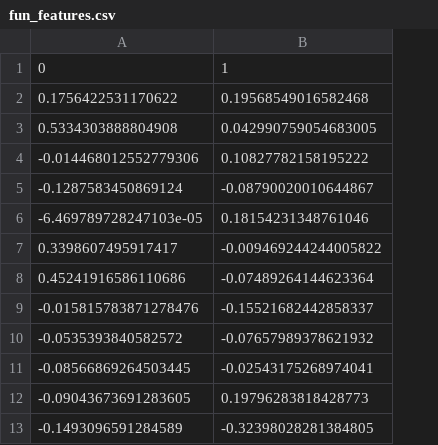
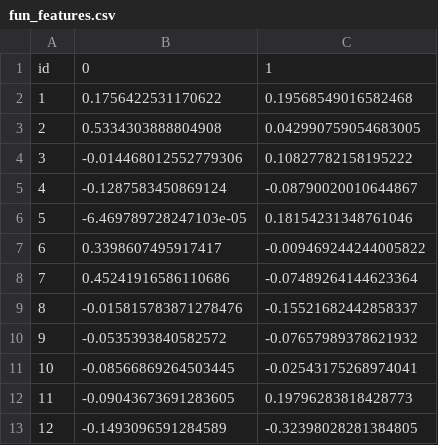
Before and after one commit to flock-geekten/recommendation-models, a CSV file: workspace/data/fun_features.csv, drawn as a sheet; only a part is shown; the diff names each change by its address in the sheet, - before the commit and + after, or states it on an @@ line.

Commit message:
Add fun_features.csv

```diff
--- a/workspace/data/fun_features.csv
+++ b/workspace/data/fun_features.csv
+column A, rows 1-13: id | 1 | 2 | 3 | 4 | 5 | 6 | 7 | 8 | 9 | 10 | 11 | 12
```
